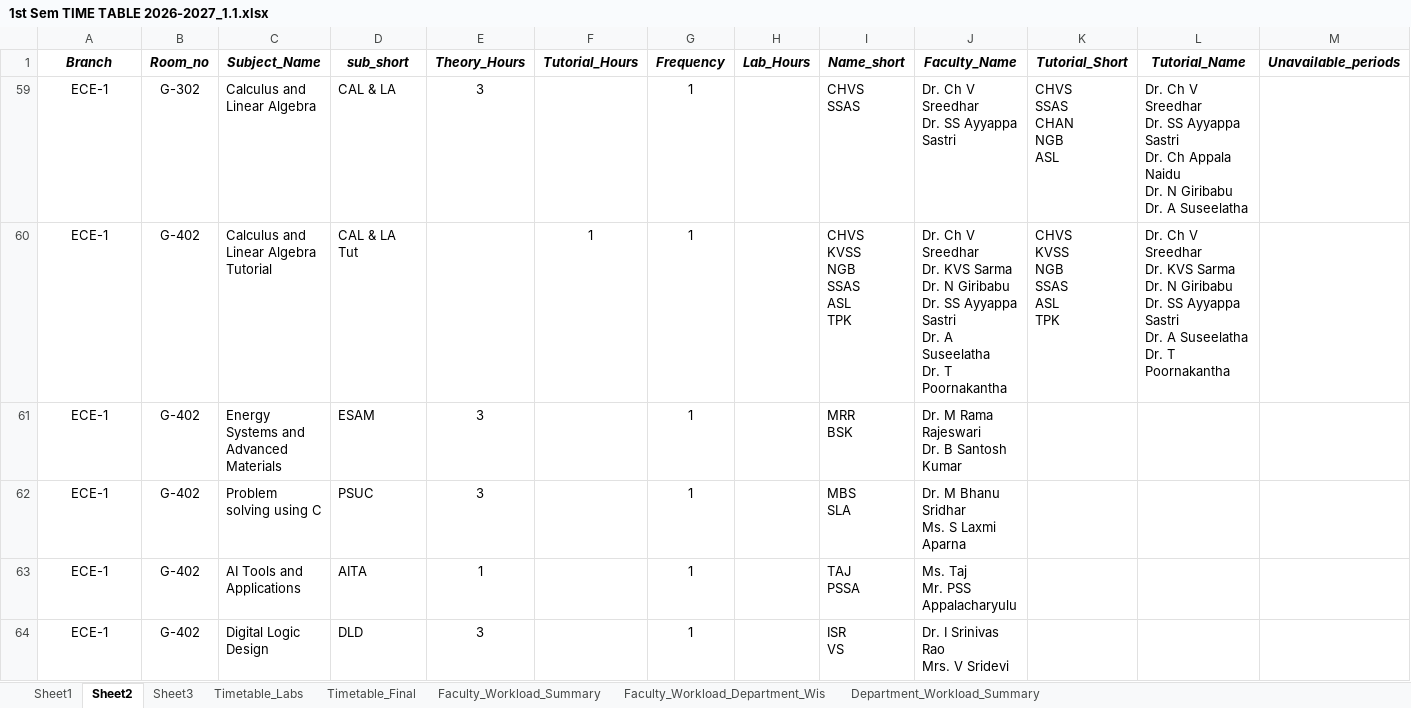
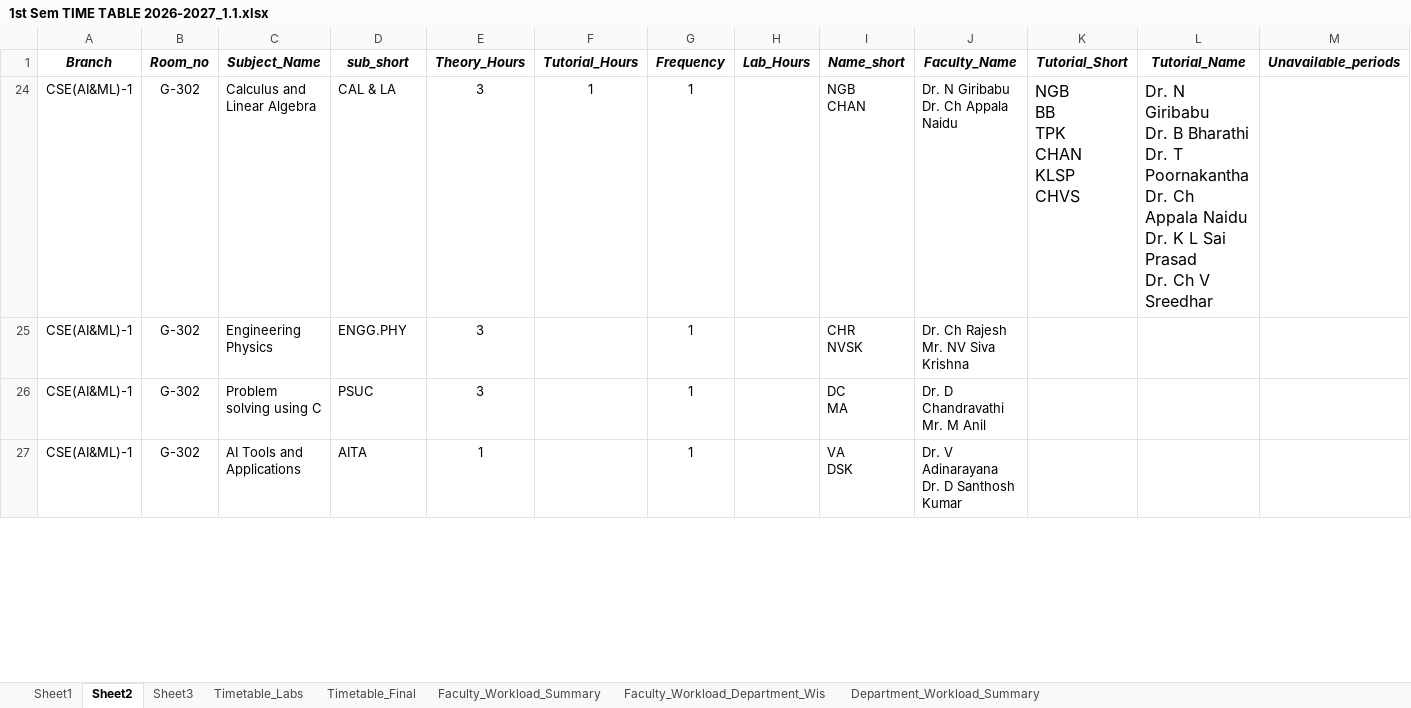
Before and after one commit to saran-neralla7/tt-analytics, an Excel workbook: timetables/1st Sem TIME TABLE 2026-2027_1.1.xlsx, sheet Sheet2, drawn as a sheet; only a part is shown; values as stored, in another font and other column widths than the file's, no borders; charts and pictures not drawn; removed rows and columns are numbered as before the commit, all else as after; rows hold the shown columns only; ↵ is a line break in a cell; the diff covers the shown part only; the diff names each change by its address in the sheet, - before the commit and + after, or states it on an @@ line.

Commit message:
Update timetables, individual faculty schedules, and lab datasets from latest Excel workbook (Oct 1 12:06)

```diff
--- a/timetables/1st Sem TIME TABLE 2026-2027_1.1.xlsx (sheet Sheet2)
+++ b/timetables/1st Sem TIME TABLE 2026-2027_1.1.xlsx (sheet Sheet2)
-A24 (Branch): ECE-1
+A24 (Branch): CSE(AI&ML)-1
-F24 (Tutorial_Hours): (empty)
+F24 (Tutorial_Hours): 1
-I24 (Name_short): CHVS ↵ SSAS
+I24 (Name_short): NGB ↵ CHAN
-J24 (Faculty_Name): Dr. Ch V Sreedhar ↵ Dr. SS Ayyappa Sastri
+J24 (Faculty_Name): Dr. N Giribabu ↵ Dr. Ch Appala Naidu
-K24 (Tutorial_Short): CHVS ↵ SSAS ↵ CHAN ↵ NGB ↵ ASL
+K24 (Tutorial_Short): NGB ↵ BB ↵ TPK ↵ CHAN ↵ KLSP ↵ CHVS
@@ K24:L24 text size: larger @@
-L24 (Tutorial_Name): Dr. Ch V Sreedhar ↵ Dr. SS Ayyappa Sastri ↵ Dr. Ch Appala Naidu ↵ Dr. N Giribabu ↵ Dr. A Suseelatha
+L24 (Tutorial_Name): Dr. N Giribabu ↵ Dr. B Bharathi ↵ Dr. T Poornakantha ↵ Dr. Ch Appala Naidu ↵ Dr. K L Sai Prasad ↵ Dr. Ch V Sreedhar
@@ row 60 hidden: ECE-1 | G-402 | Calculus and Linear Algebra Tutorial | CAL & LA Tut |  | 1 | 1 |  | CHVS ↵ KVSS ↵ NGB ↵ SSAS ↵ ASL ↵ TPK | Dr. Ch V Sreedhar ↵ Dr. KVS Sarma ↵ Dr. N Giribabu ↵ Dr. SS Ayyappa Sastri ↵ Dr. A Suseelatha ↵ Dr. T Poornakantha | CHVS ↵ KVSS ↵ NGB ↵ SSAS ↵ ASL ↵ TPK | Dr. Ch V Sreedhar ↵ Dr. KVS Sarma ↵ Dr. N Giribabu ↵ Dr. SS Ayyappa Sastri ↵ Dr. A Suseelatha ↵ Dr. T Poornakantha @@
@@ row 61 hidden: ECE-1 | G-402 | Energy Systems and Advanced Materials | ESAM | 3 |  | 1 |  | MRR ↵ BSK | Dr. M Rama Rajeswari ↵ Dr. B Santosh Kumar @@
@@ row 25 unhidden: CSE(AI&ML)-1 | G-302 | Engineering Physics | ENGG.PHY | 3 |  | 1 |  | CHR ↵ NVSK | Dr. Ch Rajesh ↵ Mr. NV Siva Krishna @@
-A26:A27 (Branch): ECE-1
+A26:A27 (Branch): CSE(AI&ML)-1
-B26:B27 (Room_no): G-402
+B26:B27 (Room_no): G-302
-I26 (Name_short): MBS ↵ SLA
+I26 (Name_short): DC ↵ MA
-J26 (Faculty_Name): Dr. M Bhanu Sridhar ↵ Ms. S Laxmi Aparna
+J26 (Faculty_Name): Dr. D Chandravathi ↵ Mr. M Anil
-I27 (Name_short): TAJ ↵ PSSA
+I27 (Name_short): VA ↵ DSK
-J27 (Faculty_Name): Ms. Taj ↵ Mr. PSS Appalacharyulu
+J27 (Faculty_Name): Dr. V Adinarayana ↵ Dr. D Santhosh Kumar
@@ row 64 hidden: ECE-1 | G-402 | Digital Logic Design | DLD | 3 |  | 1 |  | ISR ↵ VS | Dr. I Srinivas Rao ↵ Mrs. V Sridevi @@
```
Also changed, not shown: 8 hidden or unhidden rows and 14 edited cells elsewhere in this sheet, sheet Timetable_Final, hidden cells, 1 other file.
